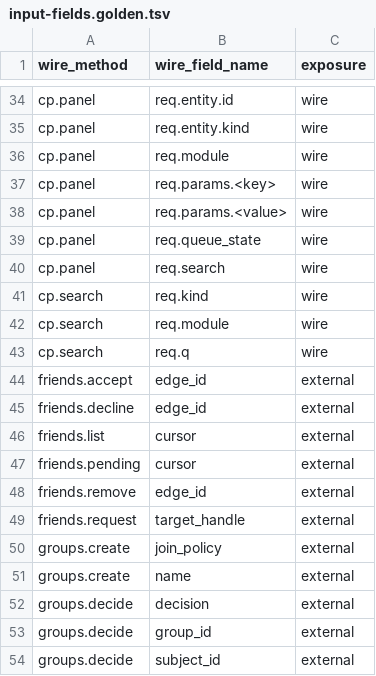
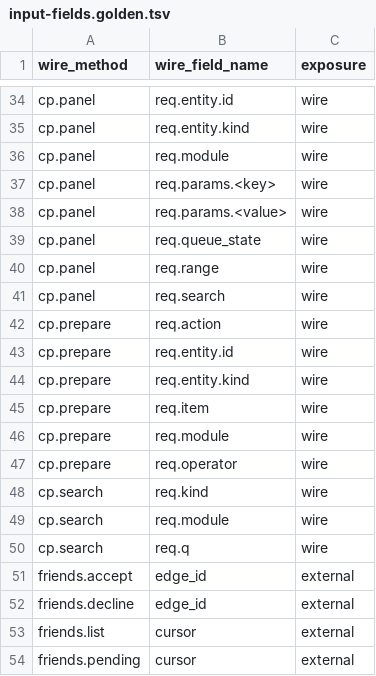
Before and after one commit to iniside/swarog, a TSV file: tools/conformance/input-fields.golden.tsv, drawn as a sheet; only a part is shown, gaps mark what is left out; the shorter side is filled out with more unchanged rows; the diff names each change by its address in the sheet, - before the commit and + after, or states it on an @@ line.

```diff
--- a/tools/conformance/input-fields.golden.tsv
+++ b/tools/conformance/input-fields.golden.tsv
+row 40: cp.panel | req.range | wire
+row 42: cp.prepare | req.action | wire
+row 43: cp.prepare | req.entity.id | wire
+row 44: cp.prepare | req.entity.kind | wire
+row 45: cp.prepare | req.item | wire
+row 46: cp.prepare | req.module | wire
+row 47: cp.prepare | req.operator | wire
```
Also changed, not shown: 15 other files.
